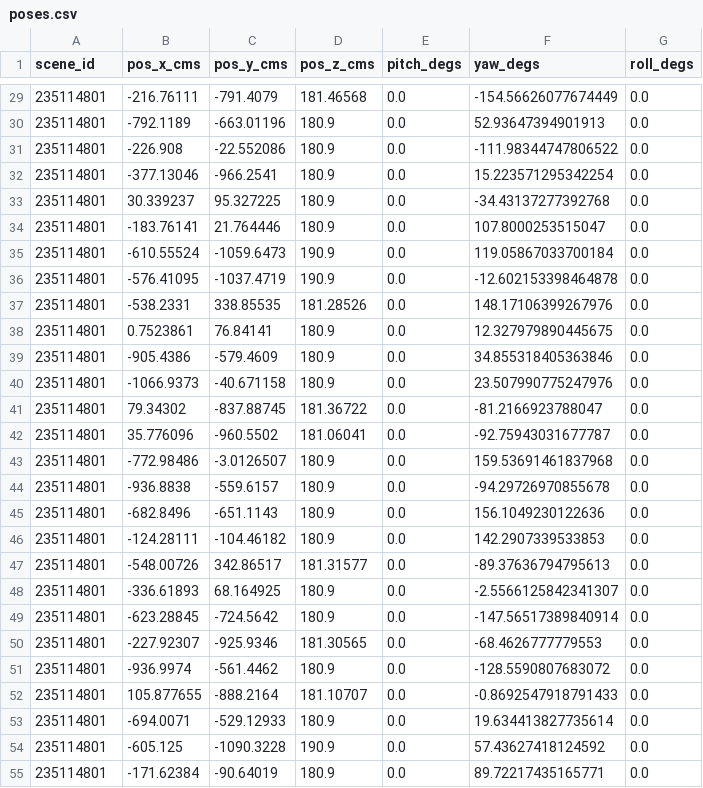
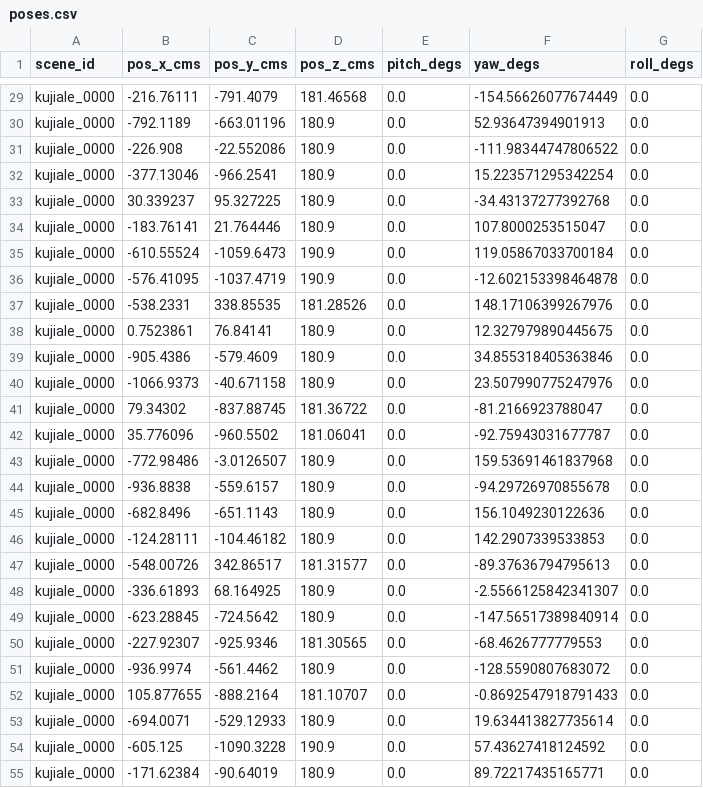
Before and after one commit to yashturkar/spear, a CSV file: examples/generate_image_dataset/poses.csv, drawn as a sheet; only a part is shown, gaps mark what is left out; the diff covers the shown part only.

```diff
--- a/examples/generate_image_dataset/poses.csv
+++ b/examples/generate_image_dataset/poses.csv
@@ -29,27 +29,27 @@ scene_id,pos_x_cms,pos_y_cms,pos_z_cms,pitch_degs,yaw_degs,roll_degs
-235114801,-216.76111,-791.4079,181.46568,0.0,-154.56626077674449,0.0
-235114801,-792.1189,-663.01196,180.9,0.0,52.93647394901913,0.0
-235114801,-226.908,-22.552086,180.9,0.0,-111.98344747806522,0.0
-235114801,-377.13046,-966.2541,180.9,0.0,15.223571295342254,0.0
-235114801,30.339237,95.327225,180.9,0.0,-34.43137277392768,0.0
-235114801,-183.76141,21.764446,180.9,0.0,107.8000253515047,0.0
-235114801,-610.55524,-1059.6473,190.9,0.0,119.05867033700184,0.0
-235114801,-576.41095,-1037.4719,190.9,0.0,-12.602153398464878,0.0
-235114801,-538.2331,338.85535,181.28526,0.0,148.17106399267976,0.0
-235114801,0.7523861,76.84141,180.9,0.0,12.327979890445675,0.0
-235114801,-905.4386,-579.4609,180.9,0.0,34.855318405363846,0.0
-235114801,-1066.9373,-40.671158,180.9,0.0,23.507990775247976,0.0
-235114801,79.34302,-837.88745,181.36722,0.0,-81.2166923788047,0.0
-235114801,35.776096,-960.5502,181.06041,0.0,-92.75943031677787,0.0
-235114801,-772.98486,-3.0126507,180.9,0.0,159.53691461837968,0.0
-235114801,-936.8838,-559.6157,180.9,0.0,-94.29726970855678,0.0
-235114801,-682.8496,-651.1143,180.9,0.0,156.1049230122636,0.0
-235114801,-124.28111,-104.46182,180.9,0.0,142.2907339533853,0.0
-235114801,-548.00726,342.86517,181.31577,0.0,-89.37636794795613,0.0
-235114801,-336.61893,68.164925,180.9,0.0,-2.5566125842341307,0.0
-235114801,-623.28845,-724.5642,180.9,0.0,-147.56517389840914,0.0
-235114801,-227.92307,-925.9346,181.30565,0.0,-68.4626777779553,0.0
-235114801,-936.9974,-561.4462,180.9,0.0,-128.5590807683072,0.0
-235114801,105.877655,-888.2164,181.10707,0.0,-0.8692547918791433,0.0
-235114801,-694.0071,-529.12933,180.9,0.0,19.634413827735614,0.0
-235114801,-605.125,-1090.3228,190.9,0.0,57.43627418124592,0.0
-235114801,-171.62384,-90.64019,180.9,0.0,89.72217435165771,0.0
+kujiale_0000,-216.76111,-791.4079,181.46568,0.0,-154.56626077674449,0.0
+kujiale_0000,-792.1189,-663.01196,180.9,0.0,52.93647394901913,0.0
+kujiale_0000,-226.908,-22.552086,180.9,0.0,-111.98344747806522,0.0
+kujiale_0000,-377.13046,-966.2541,180.9,0.0,15.223571295342254,0.0
+kujiale_0000,30.339237,95.327225,180.9,0.0,-34.43137277392768,0.0
+kujiale_0000,-183.76141,21.764446,180.9,0.0,107.8000253515047,0.0
+kujiale_0000,-610.55524,-1059.6473,190.9,0.0,119.05867033700184,0.0
+kujiale_0000,-576.41095,-1037.4719,190.9,0.0,-12.602153398464878,0.0
+kujiale_0000,-538.2331,338.85535,181.28526,0.0,148.17106399267976,0.0
+kujiale_0000,0.7523861,76.84141,180.9,0.0,12.327979890445675,0.0
+kujiale_0000,-905.4386,-579.4609,180.9,0.0,34.855318405363846,0.0
+kujiale_0000,-1066.9373,-40.671158,180.9,0.0,23.507990775247976,0.0
+kujiale_0000,79.34302,-837.88745,181.36722,0.0,-81.2166923788047,0.0
+kujiale_0000,35.776096,-960.5502,181.06041,0.0,-92.75943031677787,0.0
+kujiale_0000,-772.98486,-3.0126507,180.9,0.0,159.53691461837968,0.0
+kujiale_0000,-936.8838,-559.6157,180.9,0.0,-94.29726970855678,0.0
+kujiale_0000,-682.8496,-651.1143,180.9,0.0,156.1049230122636,0.0
+kujiale_0000,-124.28111,-104.46182,180.9,0.0,142.2907339533853,0.0
+kujiale_0000,-548.00726,342.86517,181.31577,0.0,-89.37636794795613,0.0
+kujiale_0000,-336.61893,68.164925,180.9,0.0,-2.5566125842341307,0.0
+kujiale_0000,-623.28845,-724.5642,180.9,0.0,-147.56517389840914,0.0
+kujiale_0000,-227.92307,-925.9346,181.30565,0.0,-68.4626777779553,0.0
+kujiale_0000,-936.9974,-561.4462,180.9,0.0,-128.5590807683072,0.0
+kujiale_0000,105.877655,-888.2164,181.10707,0.0,-0.8692547918791433,0.0
+kujiale_0000,-694.0071,-529.12933,180.9,0.0,19.634413827735614,0.0
+kujiale_0000,-605.125,-1090.3228,190.9,0.0,57.43627418124592,0.0
+kujiale_0000,-171.62384,-90.64019,180.9,0.0,89.72217435165771,0.0
```
Also changed, not shown: 73 edited cells elsewhere in this file, 19 other files.
